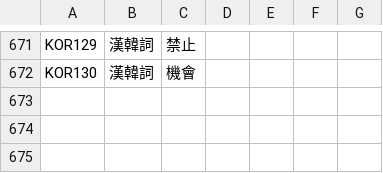
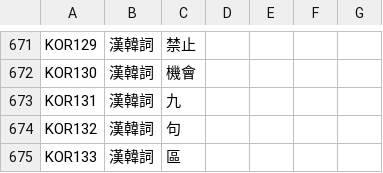
Before and after one commit to haiangdict/HLDPwn, a CSV file: data/HLD-Etymology.csv, drawn as a sheet; only a part is shown, gaps mark what is left out; the diff names each change by its address in the sheet, - before the commit and + after, or states it on an @@ line.

```diff
--- a/data/HLD-Etymology.csv
+++ b/data/HLD-Etymology.csv
+row 673: KOR131 | 漢韓詞 | 九
+row 674: KOR132 | 漢韓詞 | 句
+row 675: KOR133 | 漢韓詞 | 區
```
